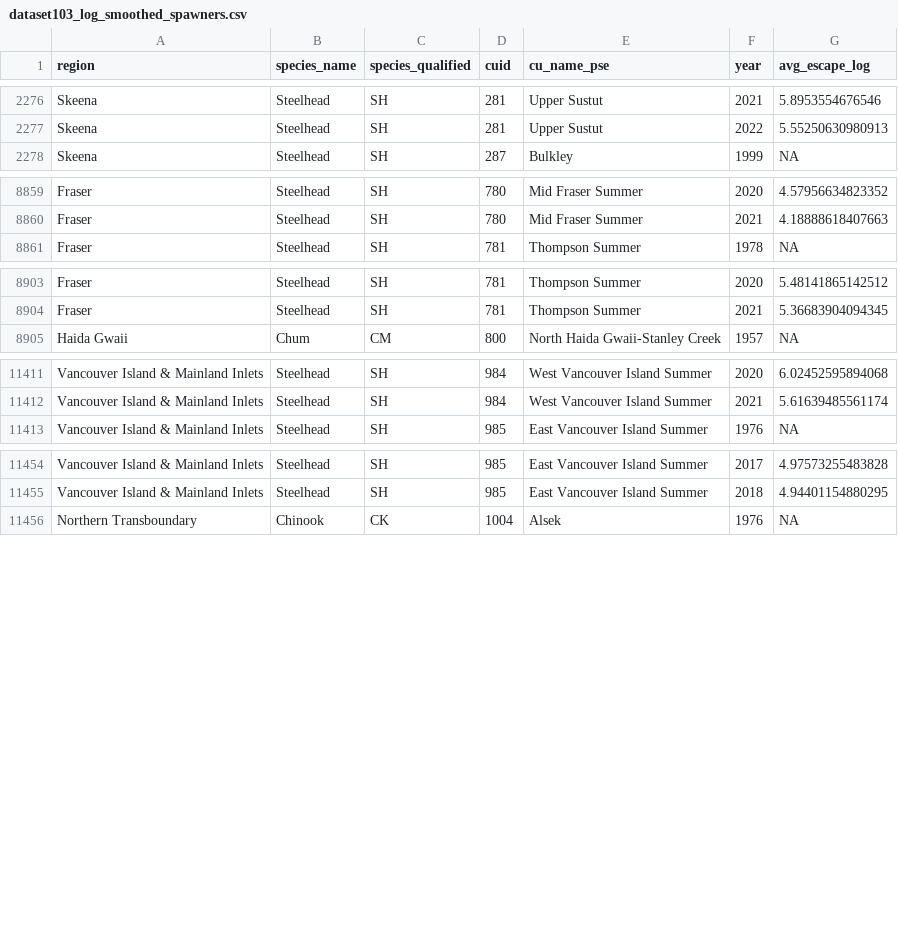
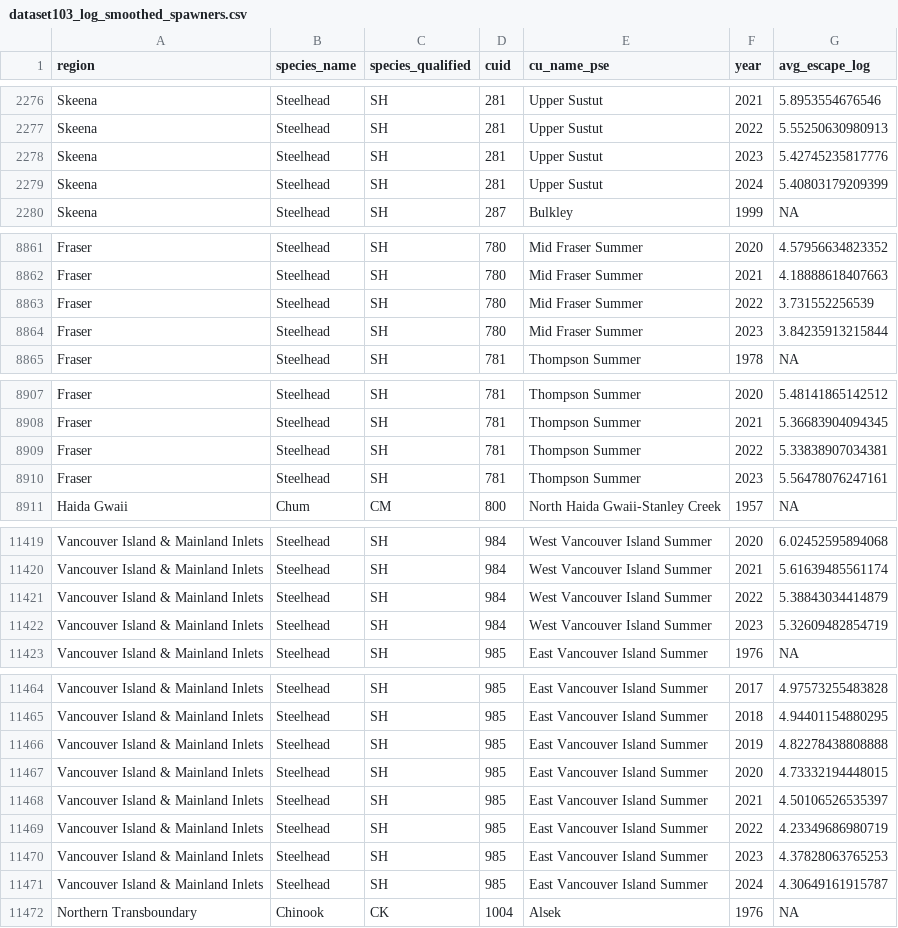
Before and after one commit to salmonwatersheds/population-indicators, a CSV file: trends/output/dataset103_log_smoothed_spawners.csv, drawn as a sheet; only a part is shown, gaps mark what is left out; the diff covers the shown part only.

Commit message:
Update of the datasets outputed corresponding to the update of the SH data.

```diff
--- a/trends/output/dataset103_log_smoothed_spawners.csv
+++ b/trends/output/dataset103_log_smoothed_spawners.csv
@@ -2277,2 +2277,4 @@
 "Skeena","Steelhead","SH",281,"Upper Sustut",2022,5.55250630980913
+"Skeena","Steelhead","SH",281,"Upper Sustut",2023,5.42745235817776
+"Skeena","Steelhead","SH",281,"Upper Sustut",2024,5.40803179209399
 "Skeena","Steelhead","SH",287,"Bulkley",1999,NA
@@ -8860,2 +8862,4 @@
 "Fraser","Steelhead","SH",780,"Mid Fraser Summer",2021,4.18888618407663
+"Fraser","Steelhead","SH",780,"Mid Fraser Summer",2022,3.731552256539
+"Fraser","Steelhead","SH",780,"Mid Fraser Summer",2023,3.84235913215844
 "Fraser","Steelhead","SH",781,"Thompson Summer",1978,NA
@@ -8904,2 +8908,4 @@
 "Fraser","Steelhead","SH",781,"Thompson Summer",2021,5.36683904094345
+"Fraser","Steelhead","SH",781,"Thompson Summer",2022,5.33838907034381
+"Fraser","Steelhead","SH",781,"Thompson Summer",2023,5.56478076247161
 "Haida Gwaii","Chum","CM",800,"North Haida Gwaii-Stanley Creek",1957,NA
@@ -11412,2 +11420,4 @@
 "Vancouver Island & Mainland Inlets","Steelhead","SH",984,"West Vancouver Island Summer",2021,5.61639485561174
+"Vancouver Island & Mainland Inlets","Steelhead","SH",984,"West Vancouver Island Summer",2022,5.38843034414879
+"Vancouver Island & Mainland Inlets","Steelhead","SH",984,"West Vancouver Island Summer",2023,5.32609482854719
 "Vancouver Island & Mainland Inlets","Steelhead","SH",985,"East Vancouver Island Summer",1976,NA
@@ -11455,2 +11465,8 @@
 "Vancouver Island & Mainland Inlets","Steelhead","SH",985,"East Vancouver Island Summer",2018,4.94401154880295
+"Vancouver Island & Mainland Inlets","Steelhead","SH",985,"East Vancouver Island Summer",2019,4.82278438808888
+"Vancouver Island & Mainland Inlets","Steelhead","SH",985,"East Vancouver Island Summer",2020,4.73332194448015
+"Vancouver Island & Mainland Inlets","Steelhead","SH",985,"East Vancouver Island Summer",2021,4.50106526535397
+"Vancouver Island & Mainland Inlets","Steelhead","SH",985,"East Vancouver Island Summer",2022,4.23349686980719
+"Vancouver Island & Mainland Inlets","Steelhead","SH",985,"East Vancouver Island Summer",2023,4.37828063765253
+"Vancouver Island & Mainland Inlets","Steelhead","SH",985,"East Vancouver Island Summer",2024,4.30649161915787
 "Northern Transboundary","Chinook","CK",1004,"Alsek",1976,NA
```
Also changed, not shown: 2 added rows and 19 edited cells elsewhere in this file, trends/output/dataset202_allgen_trends.csv, trends/output/dataset391_threegen_trends.csv, 1 other file.
